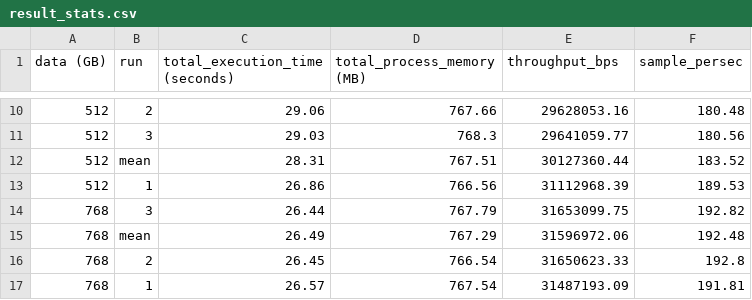
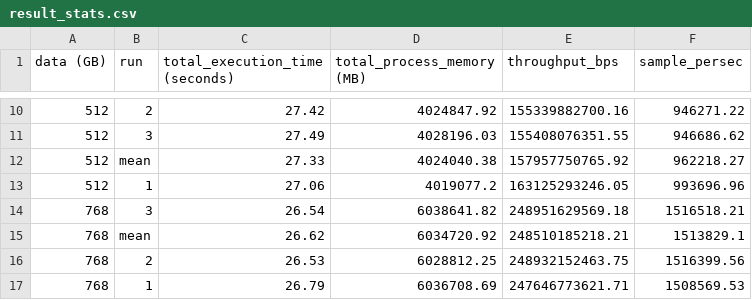
Before and after one commit to UVA-MLSys/AI-for-Astronomy, a CSV file: code/Anomaly Detection/Inference/results2/result_stats.csv, drawn as a sheet; only a part is shown, gaps mark what is left out; the diff covers the shown part only.

Commit message:
adjust time plot

```diff
--- a/code/Anomaly Detection/Inference/results2/result_stats.csv
+++ b/code/Anomaly Detection/Inference/results2/result_stats.csv
@@ -10,8 +10,8 @@ data (GB),run,total_execution_time (seconds),total_process_memory (MB),throughpu
-512,2,29.06,767.66,29628053.16,180.48
-512,3,29.03,768.3,29641059.77,180.56
-512,mean,28.31,767.51,30127360.44,183.52
-512,1,26.86,766.56,31112968.39,189.53
-768,3,26.44,767.79,31653099.75,192.82
-768,mean,26.49,767.29,31596972.06,192.48
-768,2,26.45,766.54,31650623.33,192.8
-768,1,26.57,767.54,31487193.09,191.81
+512,2,27.42,4024847.92,155339882700.16,946271.22
+512,3,27.49,4028196.03,155408076351.55,946686.62
+512,mean,27.33,4024040.38,157957750765.92,962218.27
+512,1,27.06,4019077.2,163125293246.05,993696.96
+768,3,26.54,6038641.82,248951629569.18,1516518.21
+768,mean,26.62,6034720.92,248510185218.21,1513829.1
+768,2,26.53,6028812.25,248932152463.75,1516399.56
+768,1,26.79,6036708.69,247646773621.71,1508569.53
```
Also changed, not shown: 48 edited cells elsewhere in this file, 2 other files.
